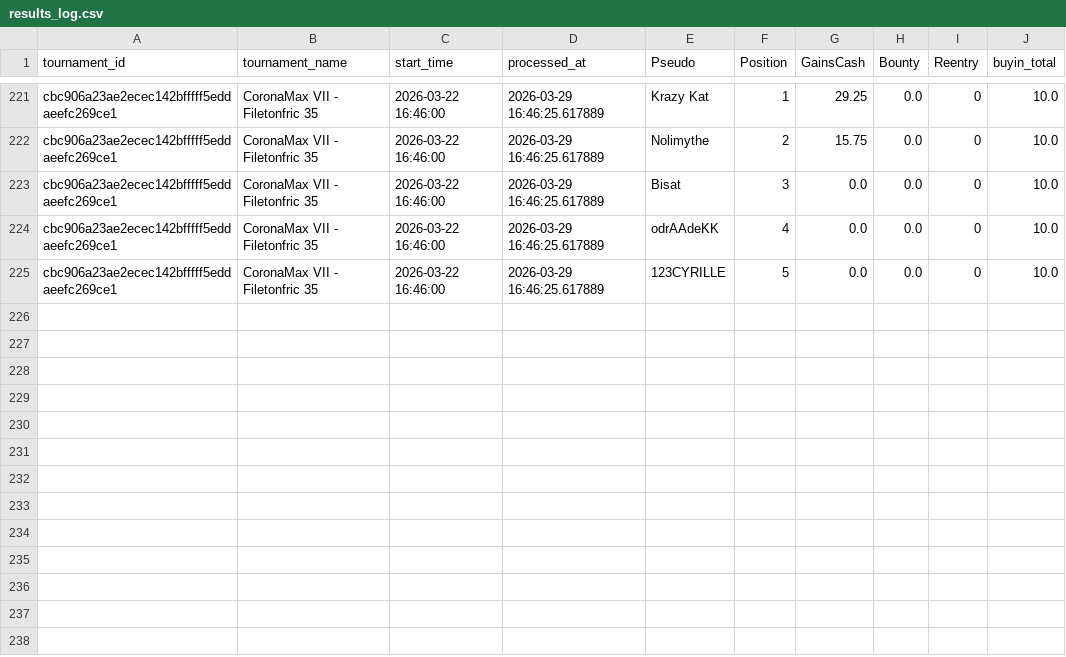
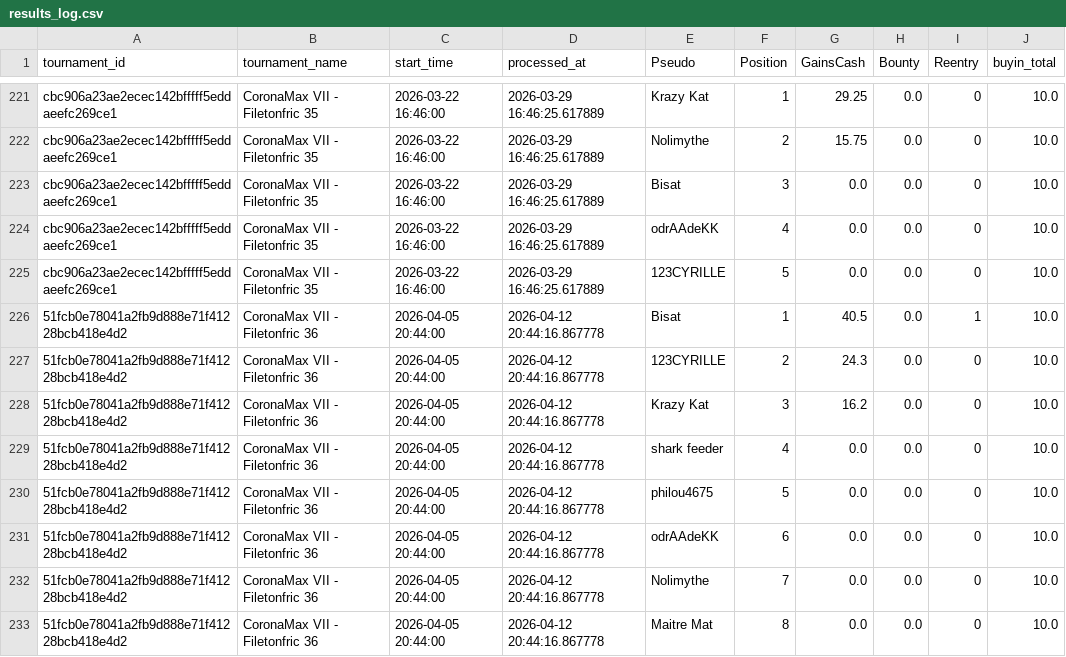
Before and after one commit to OdrAAdeKK/coronamax-public, a CSV file: data/results_log.csv, drawn as a sheet; only a part is shown, gaps mark what is left out.

Commit message:
CoronaMax: MAJ snapshot public

```diff
--- a/data/results_log.csv
+++ b/data/results_log.csv
@@ -477 +477,9 @@ cbc906a23ae2ecec142bfffff5eddaeefc269ce1,CoronaMax VII - Filetonfric 35,2026-03-
 cbc906a23ae2ecec142bfffff5eddaeefc269ce1,CoronaMax VII - Filetonfric 35,2026-03-22 16:46:00,2026-03-29 16:46:25.617889,123CYRILLE,5,0.0,0.0,0,10.0
+51fcb0e78041a2fb9d888e71f41228bcb418e4d2,CoronaMax VII - Filetonfric 36,2026-04-05 20:44:00,2026-04-12 20:44:16.867778,Bisat,1,40.5,0.0,1,10.0
+51fcb0e78041a2fb9d888e71f41228bcb418e4d2,CoronaMax VII - Filetonfric 36,2026-04-05 20:44:00,2026-04-12 20:44:16.867778,123CYRILLE,2,24.3,0.0,0,10.0
+51fcb0e78041a2fb9d888e71f41228bcb418e4d2,CoronaMax VII - Filetonfric 36,2026-04-05 20:44:00,2026-04-12 20:44:16.867778,Krazy Kat,3,16.2,0.0,0,10.0
+51fcb0e78041a2fb9d888e71f41228bcb418e4d2,CoronaMax VII - Filetonfric 36,2026-04-05 20:44:00,2026-04-12 20:44:16.867778,shark feeder,4,0.0,0.0,0,10.0
+51fcb0e78041a2fb9d888e71f41228bcb418e4d2,CoronaMax VII - Filetonfric 36,2026-04-05 20:44:00,2026-04-12 20:44:16.867778,philou4675,5,0.0,0.0,0,10.0
+51fcb0e78041a2fb9d888e71f41228bcb418e4d2,CoronaMax VII - Filetonfric 36,2026-04-05 20:44:00,2026-04-12 20:44:16.867778,odrAAdeKK,6,0.0,0.0,0,10.0
+51fcb0e78041a2fb9d888e71f41228bcb418e4d2,CoronaMax VII - Filetonfric 36,2026-04-05 20:44:00,2026-04-12 20:44:16.867778,Nolimythe,7,0.0,0.0,0,10.0
+51fcb0e78041a2fb9d888e71f41228bcb418e4d2,CoronaMax VII - Filetonfric 36,2026-04-05 20:44:00,2026-04-12 20:44:16.867778,Maitre Mat,8,0.0,0.0,0,10.0
```
Also changed, not shown: data/journal.csv, data/latest_master.csv, 2 other files.
